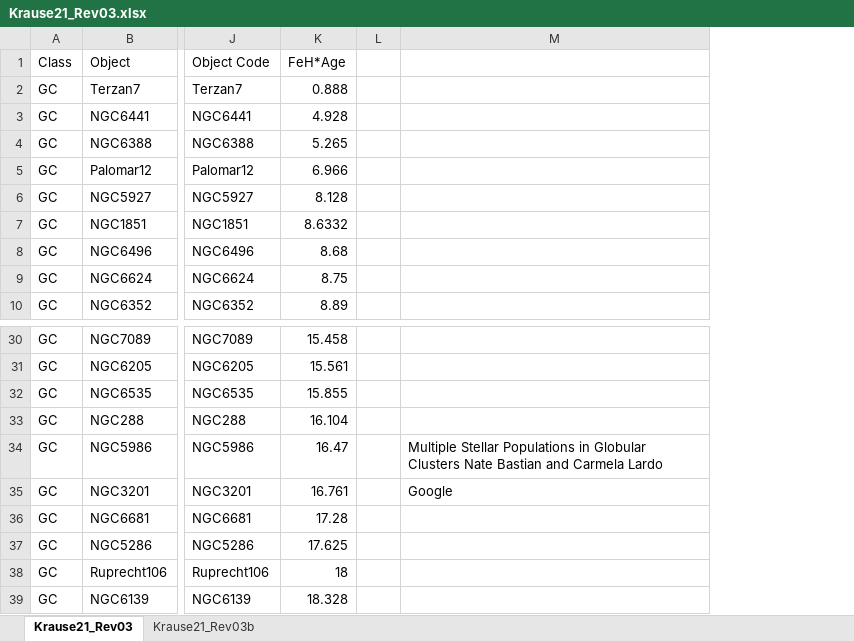
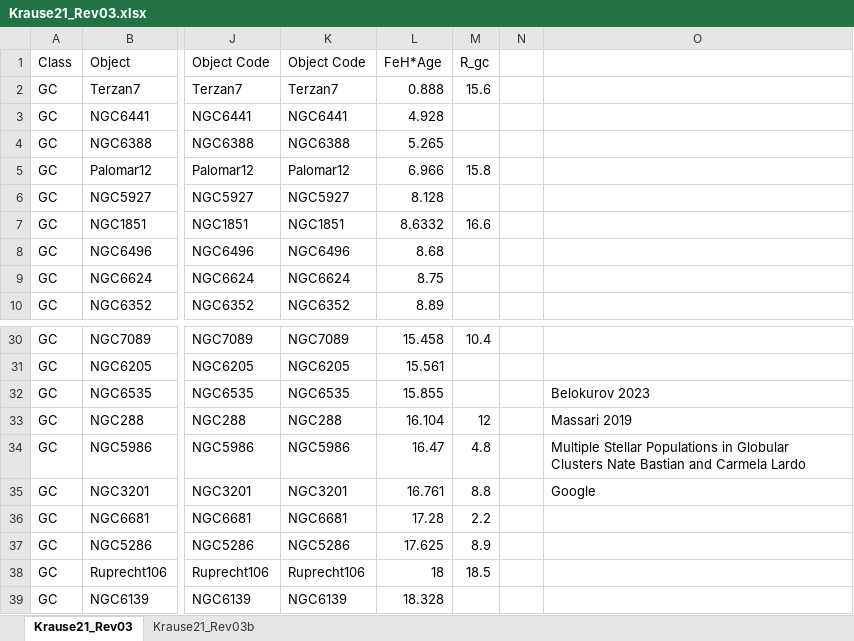
Before and after one commit to SS-UNSW/PHYS3116-Ethan-Slava, an Excel workbook: Option 1/Krause21_Rev03.xlsx, sheet Krause21_Rev03, drawn as a sheet; only a part is shown, gaps mark what is left out; values as stored, in another font and other column widths than the file's, no cell formats; addresses are those after the commit; the diff names each change by its address in the sheet, - before the commit and + after, or states it on an @@ line.

Commit message:
Several new spreadsheets update

```diff
--- a/Option 1/Krause21_Rev03.xlsx (sheet Krause21_Rev03)
+++ b/Option 1/Krause21_Rev03.xlsx (sheet Krause21_Rev03)
+column K (Object Code), rows 2-10: Terzan7 | NGC6441 | NGC6388 | Palomar12 | NGC5927 | NGC1851 | NGC6496 | NGC6624 | NGC6352; rows 30-39: NGC7089 | NGC6205 | NGC6535 | NGC288 | NGC5986 | NGC3201 | NGC6681 | NGC5286 | Ruprecht106 | NGC6139
+column M (R_gc), rows 2-7: 15.6 |  |  | 15.8 |  | 16.6; rows 30-38: 10.4 |  |  | 12 | 4.8 | 8.8 | 2.2 | 8.9 | 18.5
-O32: (empty)
+O32: Belokurov 2023
-O33: (empty)
+O33: Massari 2019
```
Also changed, not shown: sheet Krause21_Rev03b, cell formats, 2 other files.
